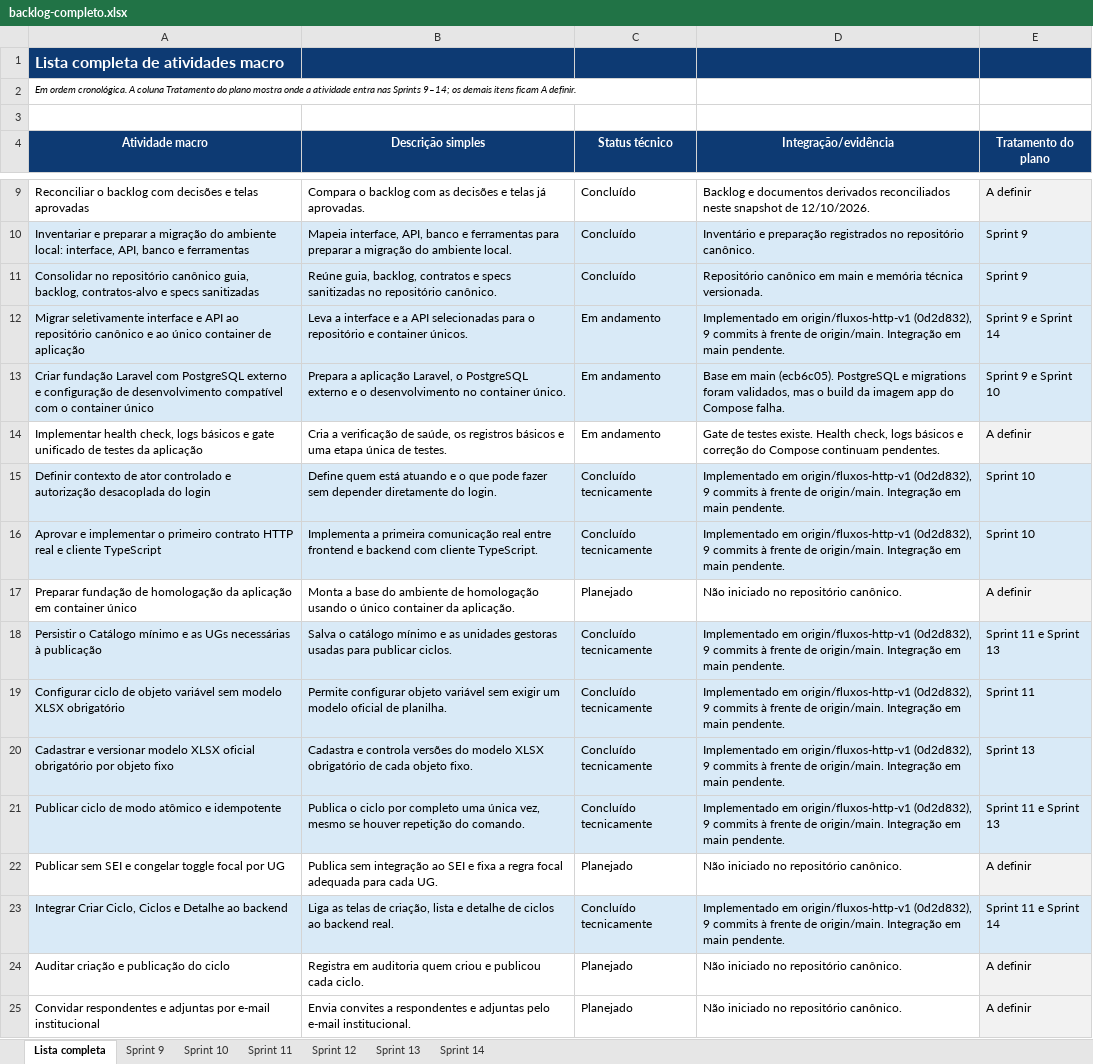
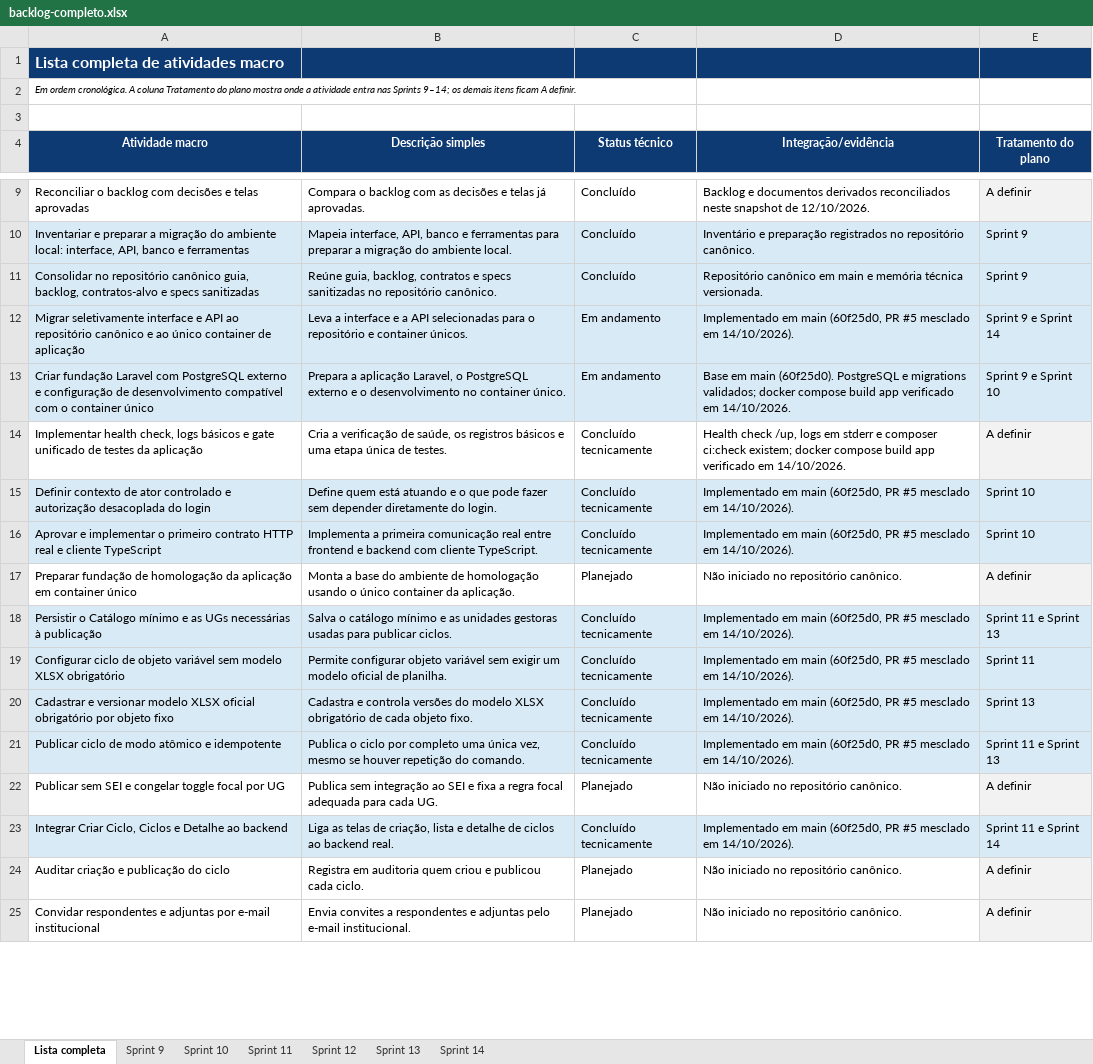
Before and after one commit to EnzoFrazao/agiliza-transparencia-documentos, an Excel workbook: planejamento/backlog-completo.xlsx, sheet Lista completa, drawn as a sheet; only a part is shown, gaps mark what is left out; values as stored, in another font and other column widths than the file's, no borders; table styles not drawn; the diff covers the shown part only; the diff names each change by its address in the sheet, - before the commit and + after, or states it on an @@ line.

```diff
--- a/planejamento/backlog-completo.xlsx (sheet Lista completa)
+++ b/planejamento/backlog-completo.xlsx (sheet Lista completa)
-D12 (Integração/evidência): Implementado em origin/fluxos-http-v1 (0d2d832), 9 commits à frente de origin/main. Integração em main pendente.
+D12 (Integração/evidência): Implementado em main (60f25d0, PR #5 mesclado em 14/10/2026).
-D13 (Integração/evidência): …em main (ecb6c05). PostgreSQL e migrations foram validados, mas o build da imagem app do Compose falha.
+D13 (Integração/evidência): …em main (60f25d0). PostgreSQL e migrations validados; docker compose build app verificado em 14/10/2026.
-C14 (Status técnico): Em andamento
+C14 (Status técnico): Concluído tecnicamente
-D14 (Integração/evidência): Gate de testes existe. Health check, logs básicos e correção do Compose continuam pendentes.
+D14 (Integração/evidência): Health check /up, logs em stderr e composer ci:check existem; docker compose build app verificado em 14/10/2026.
-D15:D16 (Integração/evidência): Implementado em origin/fluxos-http-v1 (0d2d832), 9 commits à frente de origin/main. Integração em main pendente.
+D15:D16 (Integração/evidência): Implementado em main (60f25d0, PR #5 mesclado em 14/10/2026).
-D18:D21 (Integração/evidência): Implementado em origin/fluxos-http-v1 (0d2d832), 9 commits à frente de origin/main. Integração em main pendente.
+D18:D21 (Integração/evidência): Implementado em main (60f25d0, PR #5 mesclado em 14/10/2026).
-D23 (Integração/evidência): Implementado em origin/fluxos-http-v1 (0d2d832), 9 commits à frente de origin/main. Integração em main pendente.
+D23 (Integração/evidência): Implementado em main (60f25d0, PR #5 mesclado em 14/10/2026).
```
Also changed, not shown: 9 edited cells elsewhere in this sheet, sheet Sprint 12, sheet Sprint 11, sheet Sprint 13, sheet Sprint 10, sheet Sprint 14, sheet Sprint 9, 6 other files.
